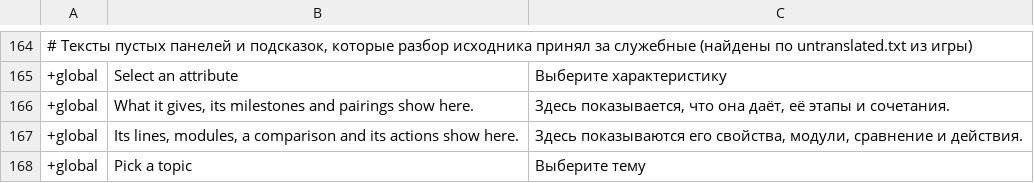
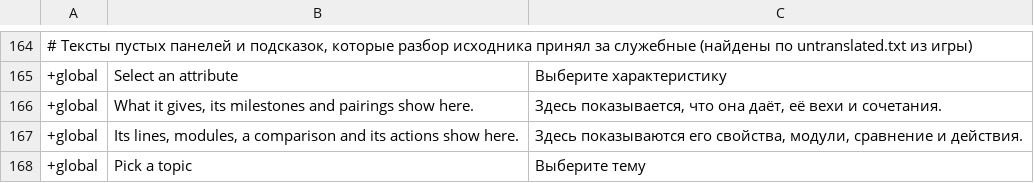
Before and after one commit to ilya-lis/RepoRPG_RU, a TSV file: translation/ru/extra.tsv, drawn as a sheet; only a part is shown, gaps mark what is left out; the diff covers the shown part only.

```diff
--- a/translation/ru/extra.tsv
+++ b/translation/ru/extra.tsv
@@ -165,3 +165,3 @@
 +global	Select an attribute	Выберите характеристику
-+global	What it gives, its milestones and pairings show here.	Здесь показывается, что она даёт, её этапы и сочетания.
++global	What it gives, its milestones and pairings show here.	Здесь показывается, что она даёт, её вехи и сочетания.
 +global	Its lines, modules, a comparison and its actions show here.	Здесь показываются его свойства, модули, сравнение и действия.
```
Also changed, not shown: 46 added rows elsewhere in this file, 24 other files.
